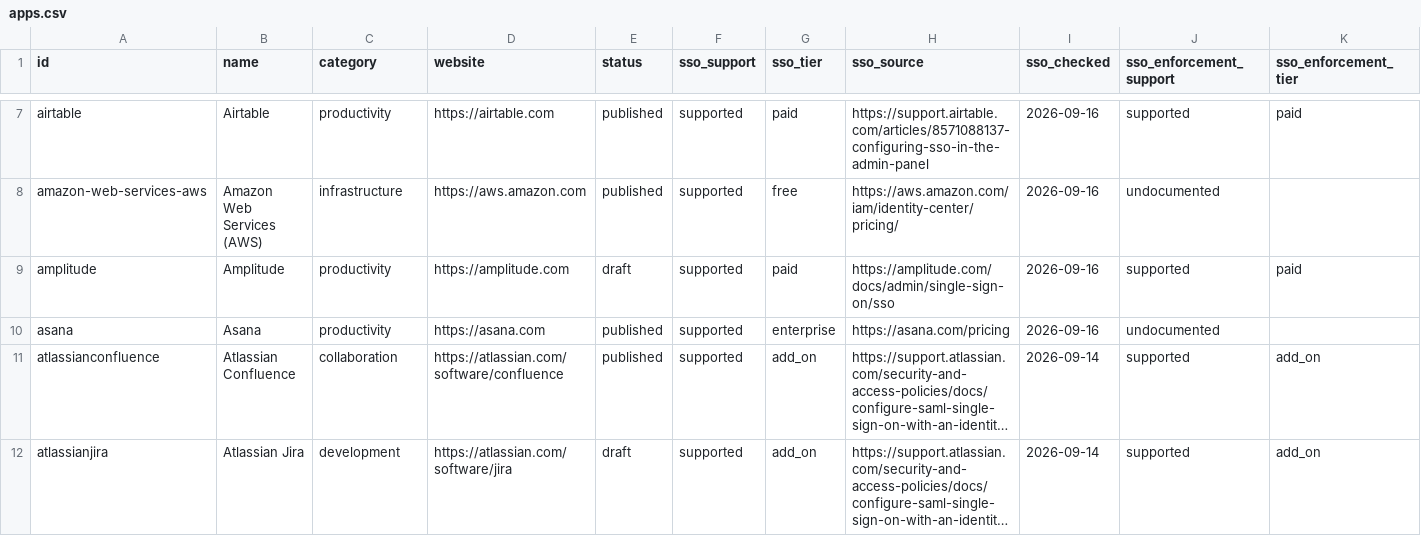
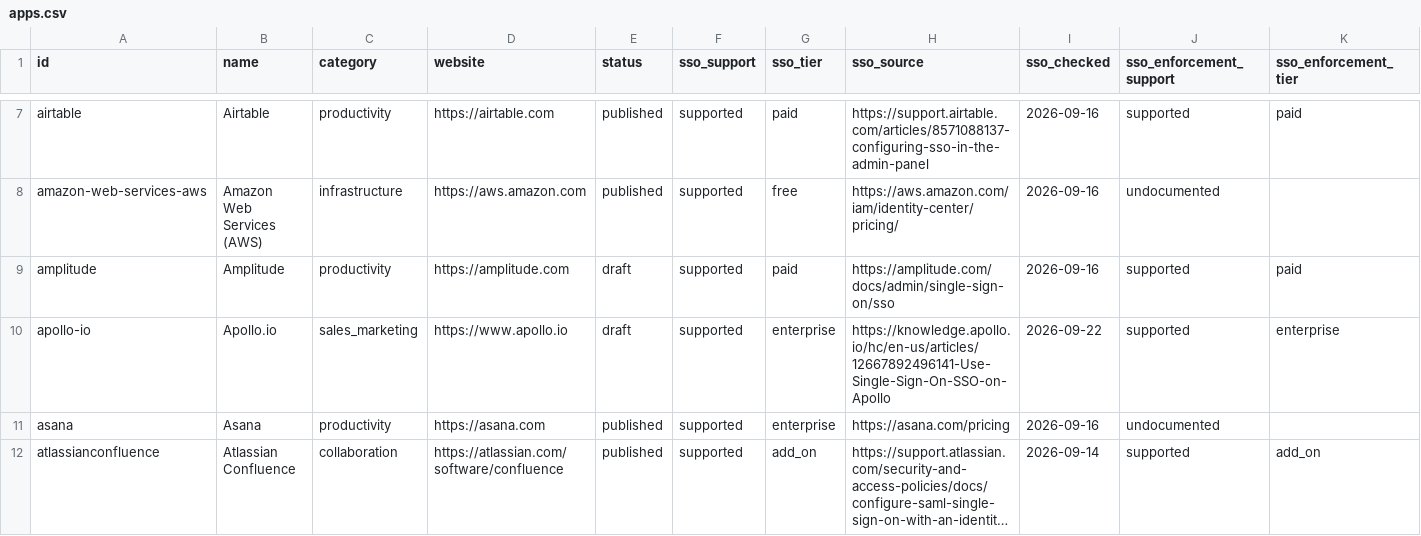
Before and after one commit to prithvikrishnab4u/VetThe.App, a CSV file: site/static/data/apps.csv, drawn as a sheet; only a part is shown, gaps mark what is left out; the shorter side is filled out with more unchanged rows; long unchanged cells end in …; rows hold the shown columns only; the diff covers the shown part only; the diff names each change by its address in the sheet, - before the commit and + after, or states it on an @@ line.

```diff
--- a/site/static/data/apps.csv
+++ b/site/static/data/apps.csv
+row 10: apollo-io | Apollo.io | sales_marketing | https://www.apollo.io | draft | supported | enterprise | https://knowledge.apollo.io/hc/en-us/articles/12667892496141-Use-Single-Sign-On-SSO-on-Apollo | 2026-09-22 | supported | enterprise
```
Also changed, not shown: 3 added rows elsewhere in this file, 5 other files.
